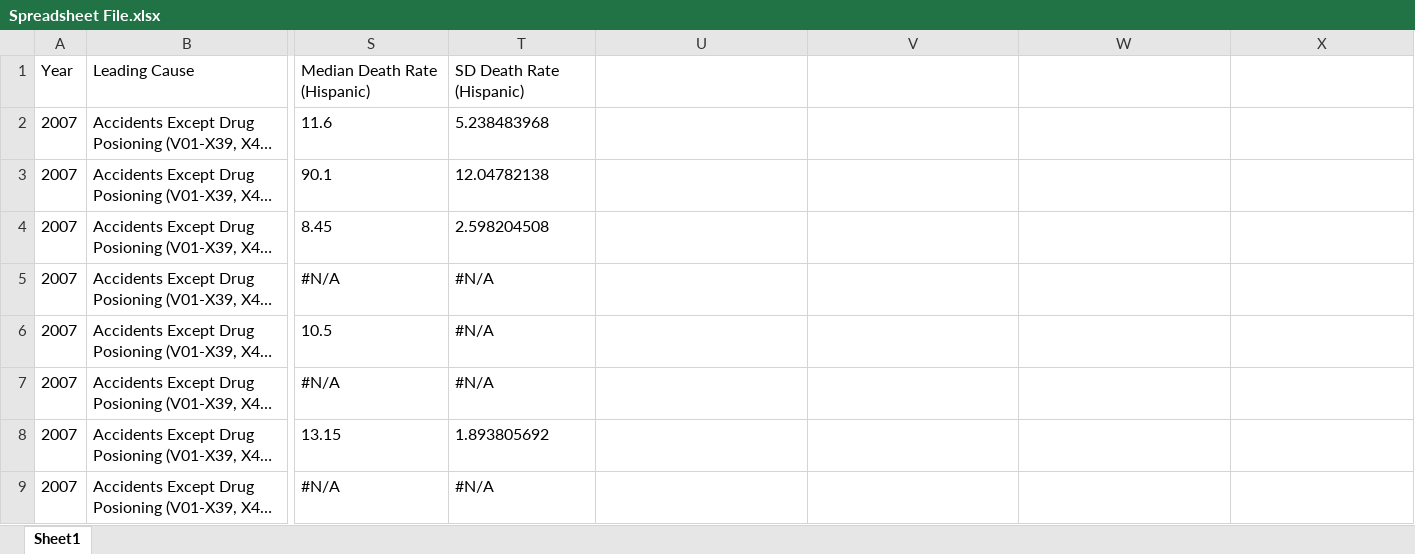
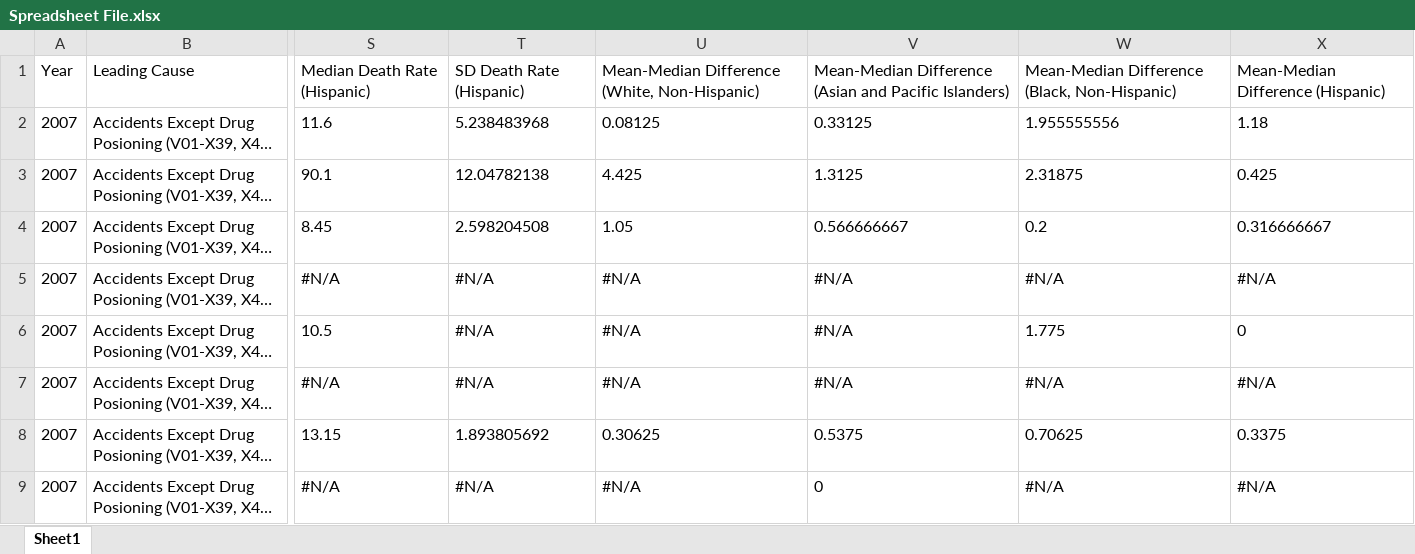
Before and after one commit to dbdesign-students-spring2024/3-spreadsheet-analysis-beaverjuly, an Excel workbook: data/Spreadsheet File.xlsx, sheet Sheet1, drawn as a sheet; only a part is shown, gaps mark what is left out; long unchanged cells end in …; values as stored, in another font and other column widths than the file's, no borders; charts and pictures not drawn; the diff covers the shown part only; the diff names each change by its address in the sheet, - before the commit and + after, or states it on an @@ line.

```diff
--- a/data/Spreadsheet File.xlsx (sheet Sheet1)
+++ b/data/Spreadsheet File.xlsx (sheet Sheet1)
-U1: (empty)
+U1: Mean-Median Difference (White, Non-Hispanic)
-V1: (empty)
+V1: Mean-Median Difference (Asian and Pacific Islanders)
-W1: (empty)
+W1: Mean-Median Difference (Black, Non-Hispanic)
-X1: (empty)
+X1: Mean-Median Difference (Hispanic)
-U2: (empty)
+U2: 0.08125
-V2: (empty)
+V2: 0.33125
-W2: (empty)
+W2: 1.955555556
-X2: (empty)
+X2: 1.18
-U3: (empty)
+U3: 4.425
-V3: (empty)
+V3: 1.3125
-W3: (empty)
+W3: 2.31875
-X3: (empty)
+X3: 0.425
-U4: (empty)
+U4: 1.05
-V4: (empty)
+V4: 0.566666667
-W4: (empty)
+W4: 0.2
-X4: (empty)
+X4: 0.316666667
-U5:U7: (empty)
+U5:U7: #N/A
-V5:V7: (empty)
+V5:V7: #N/A
-W5: (empty)
+W5: #N/A
-X5: (empty)
+X5: #N/A
-W6: (empty)
+W6: 1.775
-X6: (empty)
+X6: 0
-W7: (empty)
+W7: #N/A
-X7: (empty)
+X7: #N/A
-U8: (empty)
+U8: 0.30625
-V8: (empty)
+V8: 0.5375
-W8: (empty)
+W8: 0.70625
-X8: (empty)
+X8: 0.3375
-U9: (empty)
+U9: #N/A
-V9: (empty)
+V9: 0
-W9: (empty)
+W9: #N/A
-X9: (empty)
+X9: #N/A
```
Also changed, not shown: 68 edited cells elsewhere in this sheet, charts or pictures, 4 other files.
